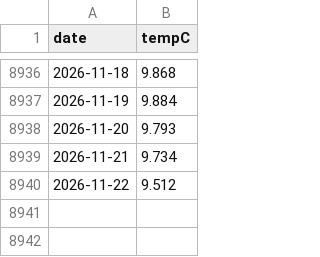
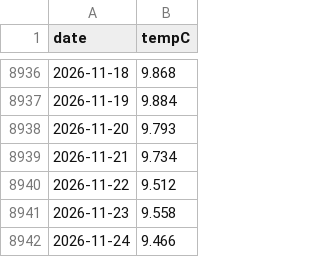
Before and after one commit to petedilworth/muskoka-tracker, a CSV file: data/water-temp.csv, drawn as a sheet; only a part is shown, gaps mark what is left out.

```diff
--- a/data/water-temp.csv
+++ b/data/water-temp.csv
@@ -8940 +8940,3 @@ date,tempC
 2026-11-22,9.512
+2026-11-23,9.558
+2026-11-24,9.466
```
Also changed, not shown: data/history/flow-02EB004.csv, data/history/flow-02EB008.csv, 21 other files.
